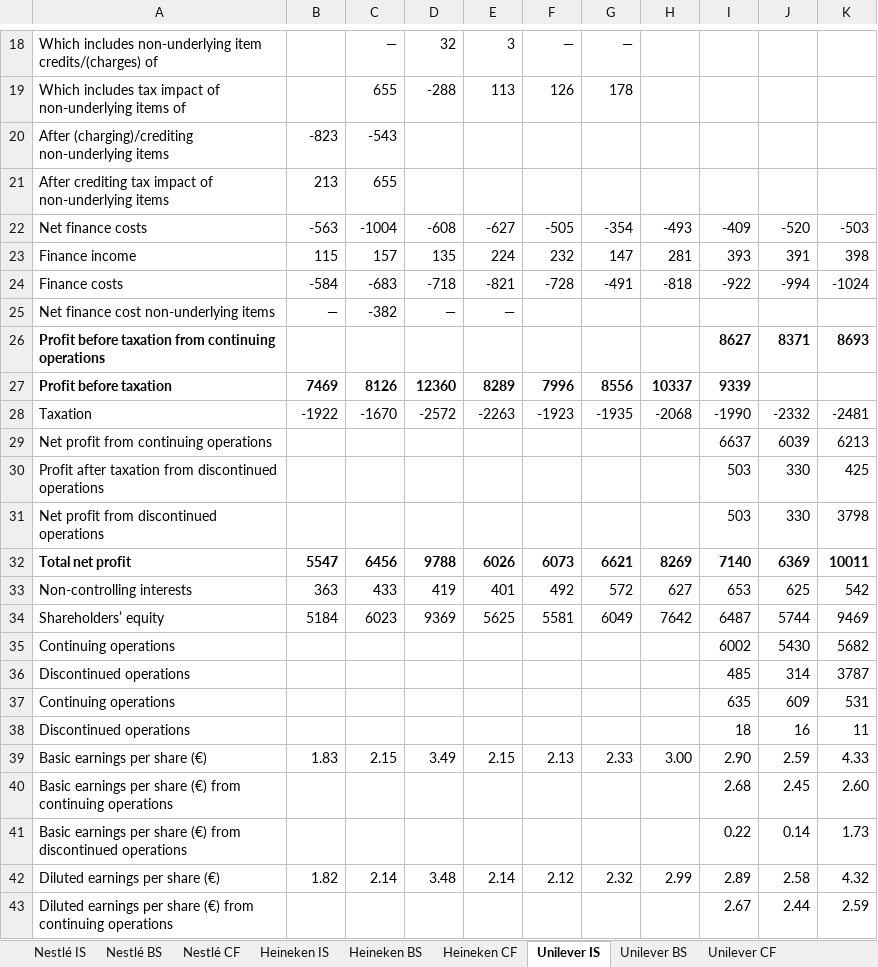
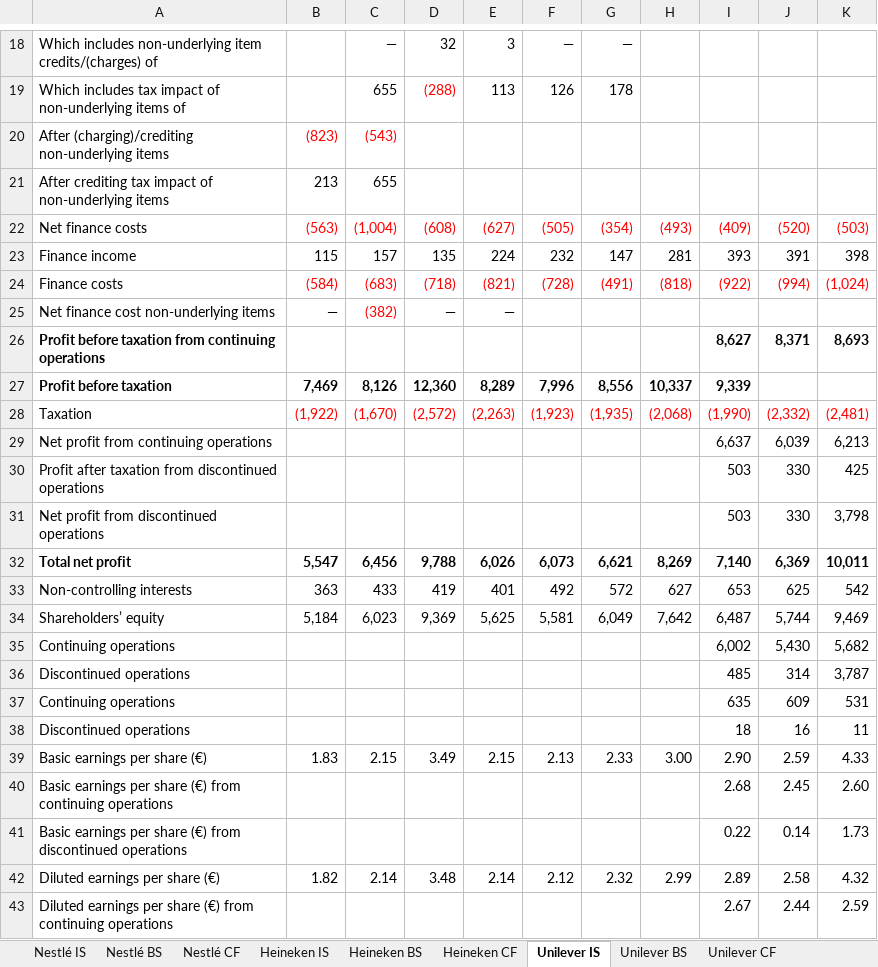
Before and after one commit to jayadityak/fiscal-ai-TA, an Excel workbook: outputs/019f8d79-c13d-7a22-850f-fed24fc926c0/FiscalAI_Financial_Statements.xlsx, sheet Unilever IS, drawn as a sheet; only a part is shown, gaps mark what is left out; values as stored, in another font and other column widths than the file's, no borders; removed rows and columns are numbered as before the commit, all else as after; the diff covers the shown part only; the diff names each change by its address in the sheet, - before the commit and + after, or states it on an @@ line.

```diff
--- a/outputs/019f8d79-c13d-7a22-850f-fed24fc926c0/FiscalAI_Financial_Statements.xlsx (sheet Unilever IS)
+++ b/outputs/019f8d79-c13d-7a22-850f-fed24fc926c0/FiscalAI_Financial_Statements.xlsx (sheet Unilever IS)
-D19: -288
+D19: (288)
-D19 text colour: black
+D19 text colour: #FF0000
-B20: -823
+B20: (823)
-B20:C20 text colour: black
+B20:C20 text colour: #FF0000
-C20: -543
+C20: (543)
-row 22: Net finance costs | -563 | -1004 | -608 | -627 | -505 | -354 | -493 | -409 | -520 | -503
+row 22: Net finance costs | (563) | (1,004) | (608) | (627) | (505) | (354) | (493) | (409) | (520) | (503)
-row 24: Finance costs | -584 | -683 | -718 | -821 | -728 | -491 | -818 | -922 | -994 | -1024
+row 24: Finance costs | (584) | (683) | (718) | (821) | (728) | (491) | (818) | (922) | (994) | (1,024)
-C25: -382
+C25: (382)
-C25 text colour: black
+C25 text colour: #FF0000
-row 26: Profit before taxation from continuing operations |  |  |  |  |  |  |  | 8627 | 8371 | 8693
-row 27: Profit before taxation | 7469 | 8126 | 12360 | 8289 | 7996 | 8556 | 10337 | 9339
-row 28: Taxation | -1922 | -1670 | -2572 | -2263 | -1923 | -1935 | -2068 | -1990 | -2332 | -2481
-row 29: Net profit from continuing operations |  |  |  |  |  |  |  | 6637 | 6039 | 6213
+row 26: Profit before taxation from continuing operations |  |  |  |  |  |  |  | 8,627 | 8,371 | 8,693
+row 27: Profit before taxation | 7,469 | 8,126 | 12,360 | 8,289 | 7,996 | 8,556 | 10,337 | 9,339
+row 28: Taxation | (1,922) | (1,670) | (2,572) | (2,263) | (1,923) | (1,935) | (2,068) | (1,990) | (2,332) | (2,481)
+row 29: Net profit from continuing operations |  |  |  |  |  |  |  | 6,637 | 6,039 | 6,213
-K31: 3798
+K31: 3,798
-row 32: Total net profit | 5547 | 6456 | 9788 | 6026 | 6073 | 6621 | 8269 | 7140 | 6369 | 10011
+row 32: Total net profit | 5,547 | 6,456 | 9,788 | 6,026 | 6,073 | 6,621 | 8,269 | 7,140 | 6,369 | 10,011
-row 34: Shareholders’ equity | 5184 | 6023 | 9369 | 5625 | 5581 | 6049 | 7642 | 6487 | 5744 | 9469
-row 35: Continuing operations |  |  |  |  |  |  |  | 6002 | 5430 | 5682
+row 34: Shareholders’ equity | 5,184 | 6,023 | 9,369 | 5,625 | 5,581 | 6,049 | 7,642 | 6,487 | 5,744 | 9,469
+row 35: Continuing operations |  |  |  |  |  |  |  | 6,002 | 5,430 | 5,682
-K36: 3787
+K36: 3,787
```
Also changed, not shown: 5 added rows, 5 removed rows, 14 edited cells and cell formats elsewhere in this sheet, sheet Nestlé BS, sheet Unilever CF, sheet Heineken CF, sheet Nestlé CF, sheet Unilever BS, sheet Heineken BS, 2 more sheets, outputs/019f8d79-c13d-7a22-850f-fed24fc926c0/FiscalAI_Supporting_Outputs.xlsx.
